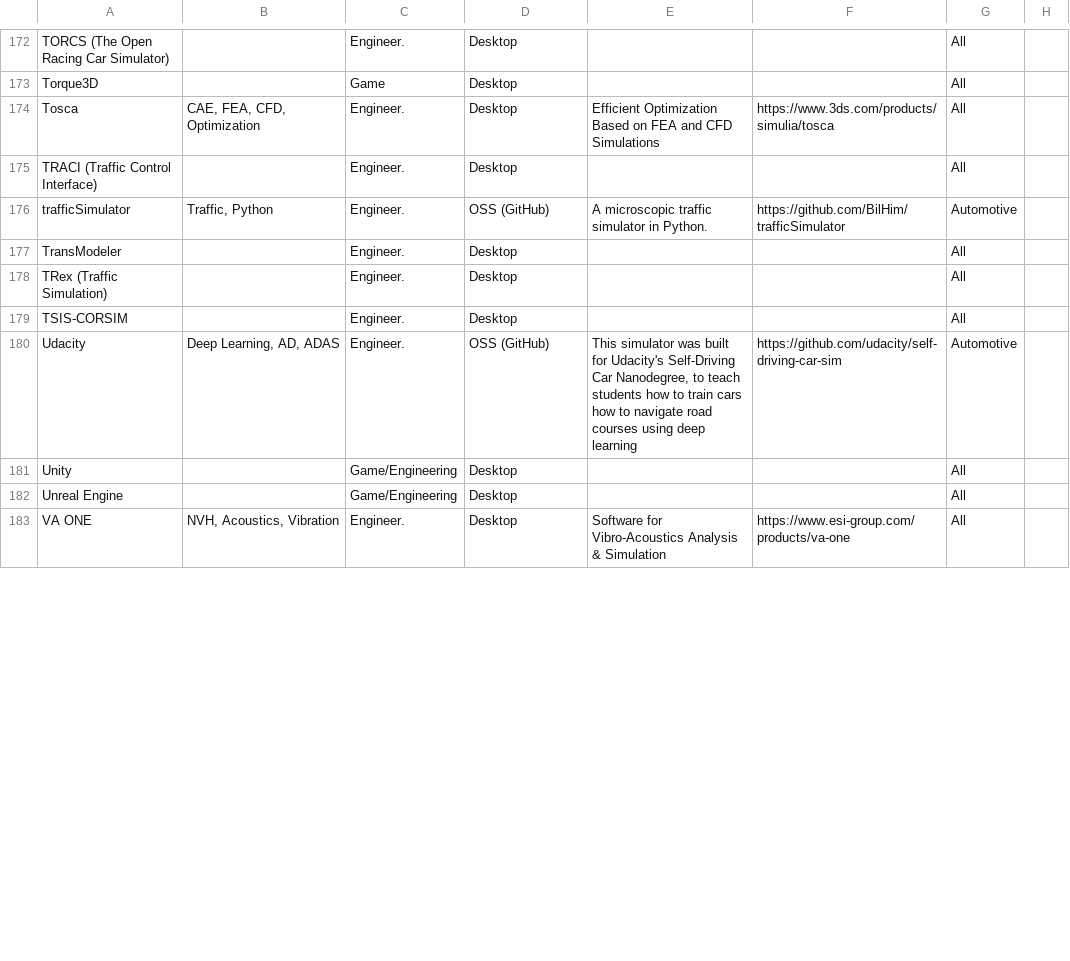
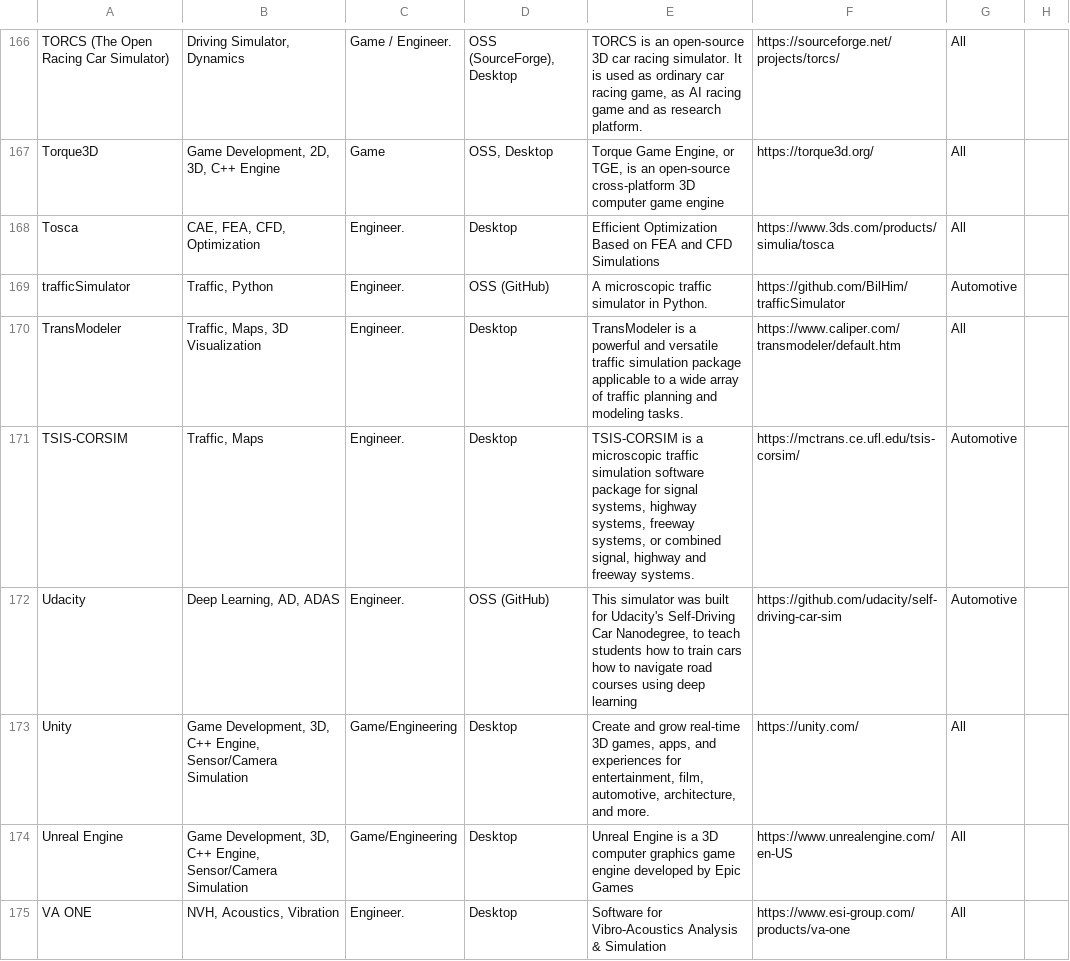
Before and after one commit to Alexander-Meldrum/SimulateVehicles, a CSV file: Tools/Tools_Data.csv, drawn as a sheet; only a part is shown, gaps mark what is left out; removed rows and columns are numbered as before the commit, all else as after; the diff covers the shown part only; the diff names each change by its address in the sheet, - before the commit and + after, or states it on an @@ line.

```diff
--- a/Tools/Tools_Data.csv
+++ b/Tools/Tools_Data.csv
-B166: (empty)
+B166: Driving Simulator, Dynamics
-C166: Engineer.
+C166: Game / Engineer.
-D166: Desktop
+D166: OSS (SourceForge), Desktop
-E166: (empty)
+E166: TORCS is an open-source 3D car racing simulator. It is used as ordinary car racing game, as AI racing game and as research platform.
-F166: (empty)
+F166: https://sourceforge.net/projects/torcs/
-B167: (empty)
+B167: Game Development, 2D, 3D, C++ Engine
-D167: Desktop
+D167: OSS, Desktop
-E167: (empty)
+E167: Torque Game Engine, or TGE, is an open-source cross-platform 3D computer game engine
-F167: (empty)
+F167: https://torque3d.org/
-row 175: TRACI (Traffic Control Interface) |  | Engineer. | Desktop |  |  | All
-B170: (empty)
+B170: Traffic, Maps, 3D Visualization
-E170: (empty)
+E170: TransModeler is a powerful and versatile traffic simulation package applicable to a wide array of traffic planning and modeling tasks.
-F170: (empty)
+F170: https://www.caliper.com/transmodeler/default.htm
-row 178: TRex (Traffic Simulation) |  | Engineer. | Desktop |  |  | All
-B171: (empty)
+B171: Traffic, Maps
-E171: (empty)
+E171: TSIS-CORSIM is a microscopic traffic simulation software package for signal systems, highway systems, freeway systems, or combined signal, highway and freeway systems.
-F171: (empty)
+F171: https://mctrans.ce.ufl.edu/tsis-corsim/
-G171: All
+G171: Automotive
-B173:B174: (empty)
+B173:B174: Game Development, 3D, C++ Engine, Sensor/Camera Simulation
-E173: (empty)
+E173: Create and grow real-time 3D games, apps, and experiences for entertainment, film, automotive, architecture, and more.
-F173: (empty)
+F173: https://unity.com/
-E174: (empty)
+E174: Unreal Engine is a 3D computer graphics game engine developed by Epic Games
-F174: (empty)
+F174: https://www.unrealengine.com/en-US
```
Also changed, not shown: 1 added row, 11 removed rows, 4 moved rows and 28 edited cells elsewhere in this file, 2 other files.
